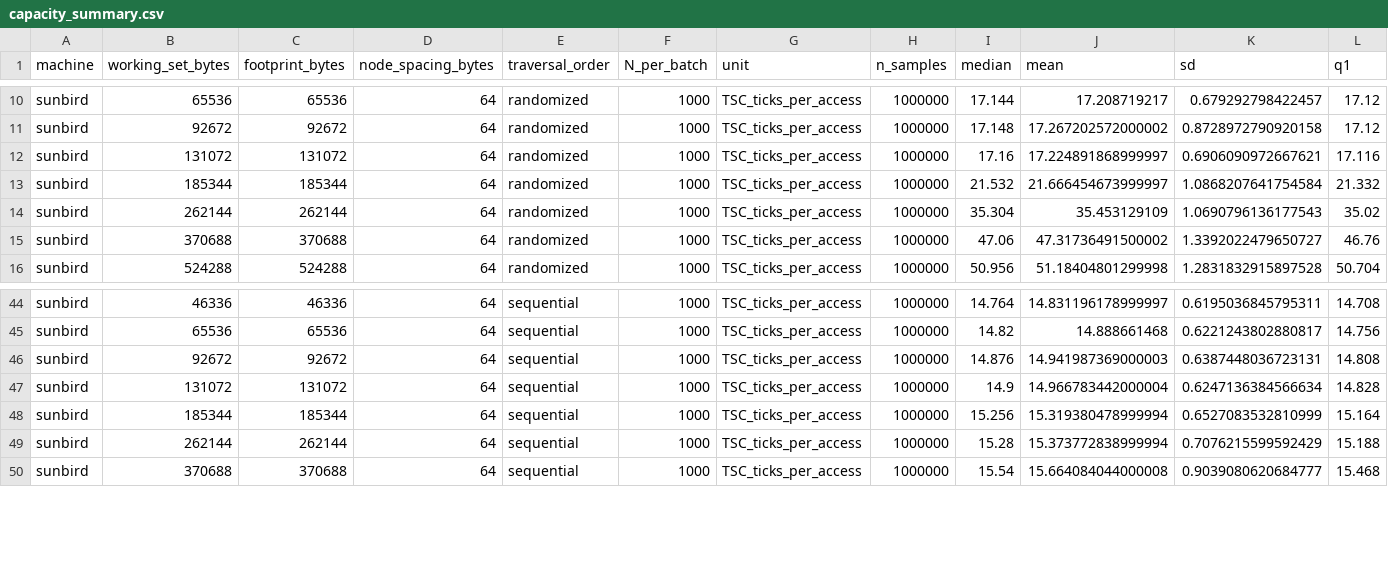
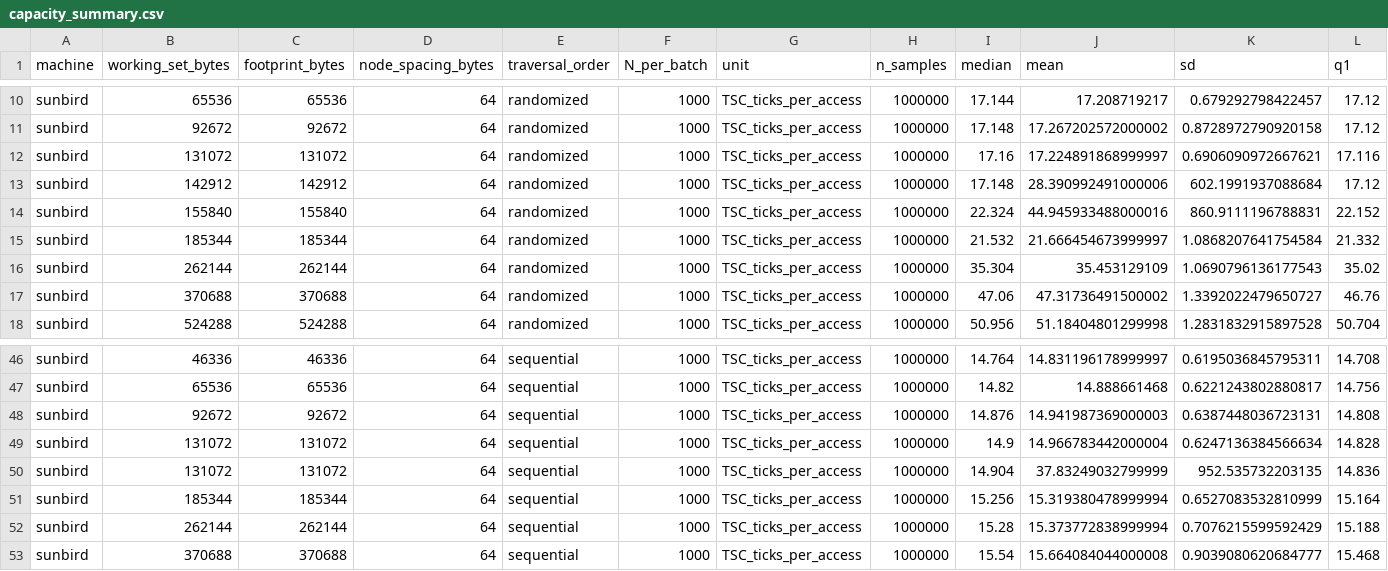
Before and after one commit to rrsood/ECE592_HW1, a CSV file: data_processed/sunbird/capacity/capacity_summary.csv, drawn as a sheet; only a part is shown, gaps mark what is left out; rows hold the shown columns only; the diff names each change by its address in the sheet, - before the commit and + after, or states it on an @@ line.

Commit message:
Sunbird capacity (boundries)

```diff
--- a/data_processed/sunbird/capacity/capacity_summary.csv
+++ b/data_processed/sunbird/capacity/capacity_summary.csv
+row 13: sunbird | 142912 | 142912 | 64 | randomized | 1000 | TSC_ticks_per_access | 1000000 | 17.148 | 28.390992491000006 | 602.1991937088684 | 17.12
+row 14: sunbird | 155840 | 155840 | 64 | randomized | 1000 | TSC_ticks_per_access | 1000000 | 22.324 | 44.945933488000016 | 860.9111196788831 | 22.152
+row 50: sunbird | 131072 | 131072 | 64 | sequential | 1000 | TSC_ticks_per_access | 1000000 | 14.904 | 37.83249032799999 | 952.535732203135 | 14.836
```
Also changed, not shown: data_processed/sunbird/capacity/timer_overhead_summary.csv, 23 other files.
